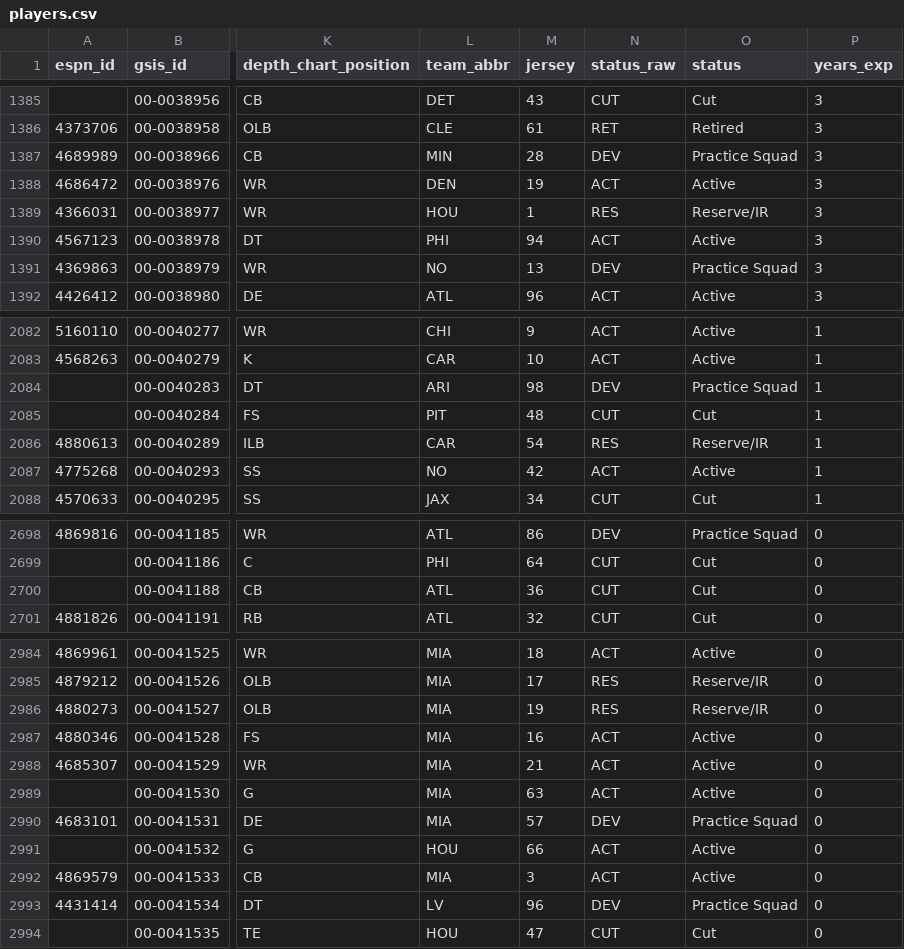
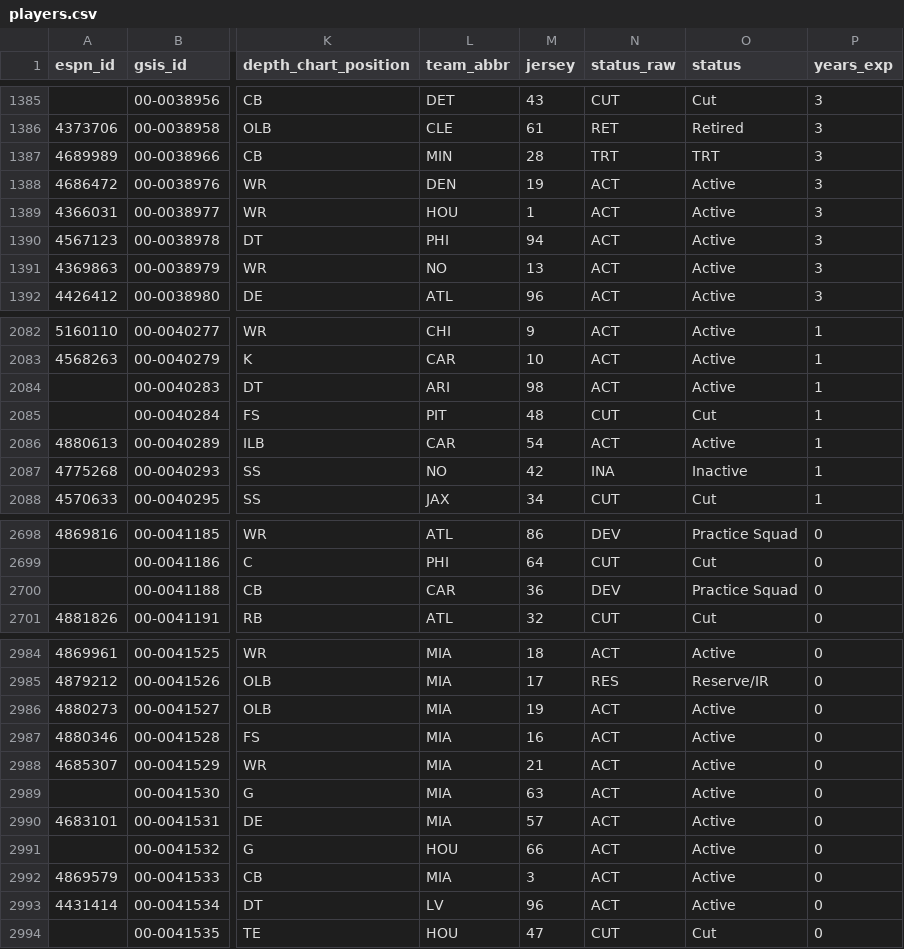
Before and after one commit to 925Sports/NFL-Player-Log, a CSV file: data/players.csv, drawn as a sheet; only a part is shown, gaps mark what is left out; the diff covers the shown part only; the diff names each change by its address in the sheet, - before the commit and + after, or states it on an @@ line.

```diff
--- a/data/players.csv
+++ b/data/players.csv
-N1387 (status_raw): DEV
+N1387 (status_raw): TRT
-O1387 (status): Practice Squad
+O1387 (status): TRT
-N1389 (status_raw): RES
+N1389 (status_raw): ACT
-O1389 (status): Reserve/IR
+O1389 (status): Active
-N1391 (status_raw): DEV
+N1391 (status_raw): ACT
-O1391 (status): Practice Squad
+O1391 (status): Active
-N2084 (status_raw): DEV
+N2084 (status_raw): ACT
-O2084 (status): Practice Squad
+O2084 (status): Active
-N2086 (status_raw): RES
+N2086 (status_raw): ACT
-O2086 (status): Reserve/IR
+O2086 (status): Active
-N2087 (status_raw): ACT
+N2087 (status_raw): INA
-O2087 (status): Active
+O2087 (status): Inactive
-L2700 (team_abbr): ATL
+L2700 (team_abbr): CAR
-N2700 (status_raw): CUT
+N2700 (status_raw): DEV
-O2700 (status): Cut
+O2700 (status): Practice Squad
-N2986 (status_raw): RES
+N2986 (status_raw): ACT
-O2986 (status): Reserve/IR
+O2986 (status): Active
-N2990 (status_raw): DEV
+N2990 (status_raw): ACT
-O2990 (status): Practice Squad
+O2990 (status): Active
-N2993 (status_raw): DEV
+N2993 (status_raw): ACT
-O2993 (status): Practice Squad
+O2993 (status): Active
```
Also changed, not shown: 166 edited cells elsewhere in this file, data/nflverse_roster.csv, data/rss_news.csv.
